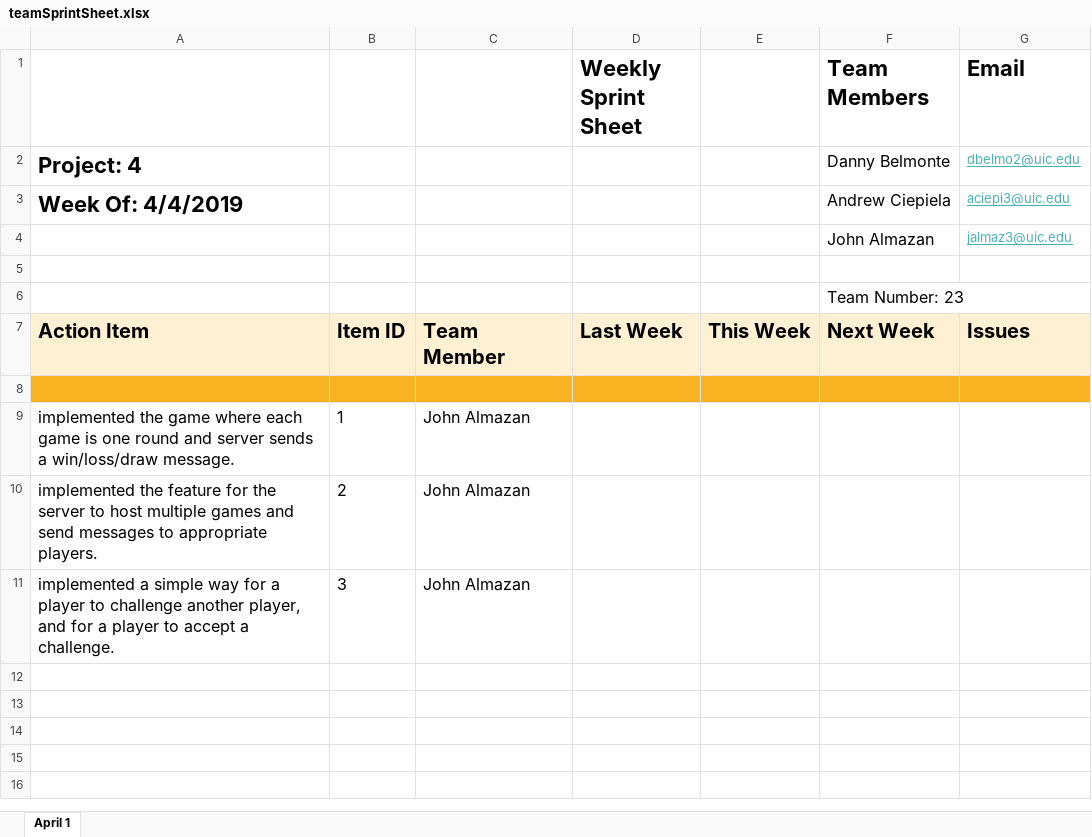
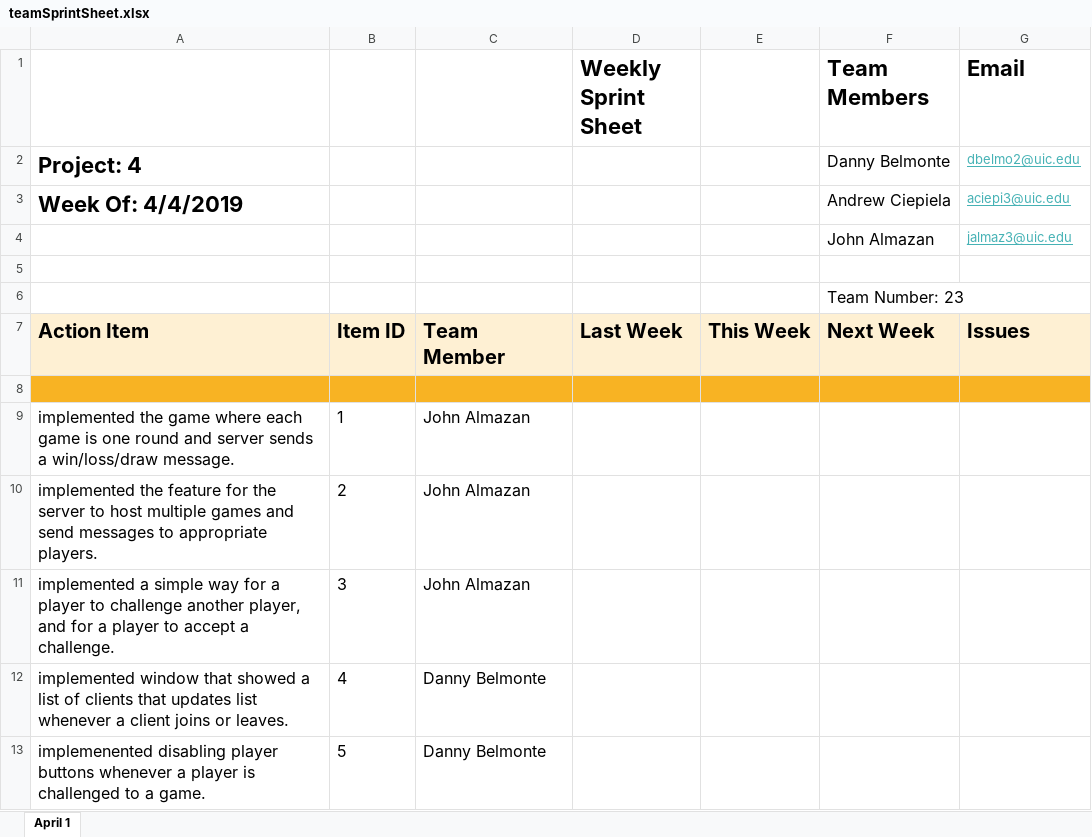
Before and after one commit to AndrzejCiepiela/CS342softwareDesignProject4, an Excel workbook: teamSprintSheet.xlsx, sheet April 1, drawn as a sheet; values as stored, in another font and other column widths than the file's, no borders; the diff names each change by its address in the sheet, - before the commit and + after, or states it on an @@ line.

Commit message:
sprint sheet update

```diff
--- a/teamSprintSheet.xlsx (sheet April 1)
+++ b/teamSprintSheet.xlsx (sheet April 1)
+row 12: implemented window that showed a list of clients that updates list whenever a client joins or leaves. | 4 | Danny Belmonte
+row 13: implemenented disabling player buttons whenever a player is challenged to a game. | 5 | Danny Belmonte
```
